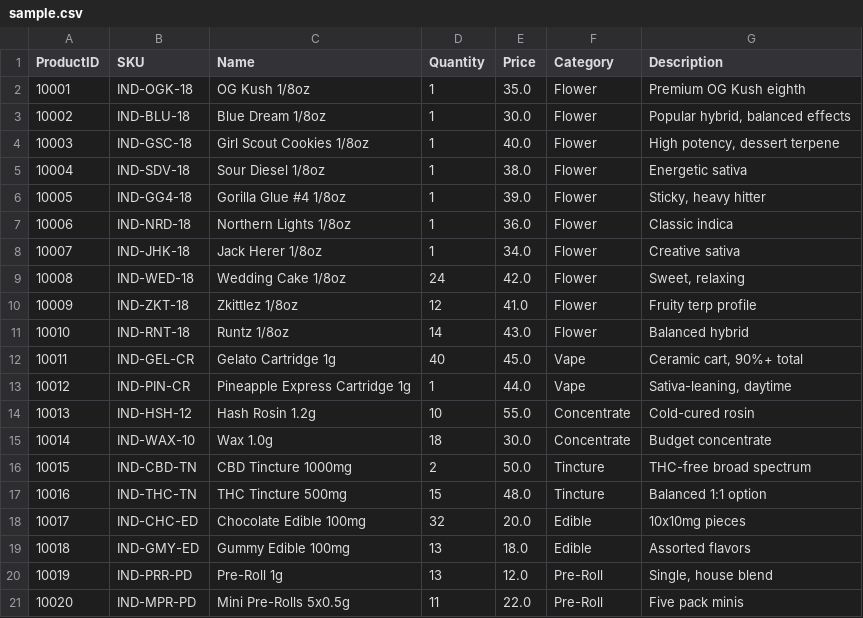
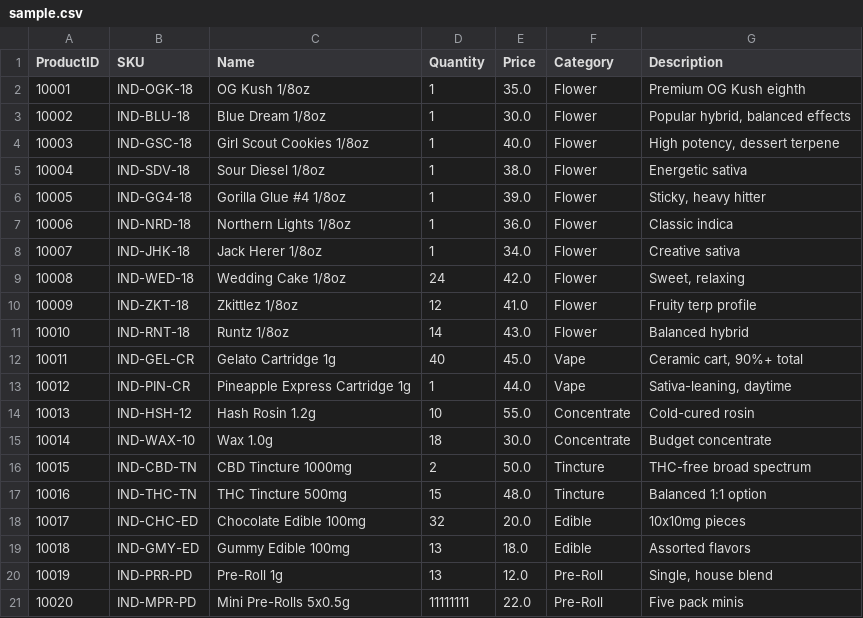
Before and after one commit to berhanerdogan/6ixINVBot, a CSV file: src/telegram/sample.csv, drawn as a sheet.

```diff
--- a/src/telegram/sample.csv
+++ b/src/telegram/sample.csv
@@ -20,2 +20,2 @@ ProductID,SKU,Name,Quantity,Price,Category,Description
 10019,IND-PRR-PD,Pre-Roll 1g,13,12.0,Pre-Roll,"Single, house blend"
-10020,IND-MPR-PD,Mini Pre-Rolls 5x0.5g,11,22.0,Pre-Roll,Five pack minis
+10020,IND-MPR-PD,Mini Pre-Rolls 5x0.5g,11111111,22.0,Pre-Roll,Five pack minis
```
Also changed, not shown: 6 other files.
